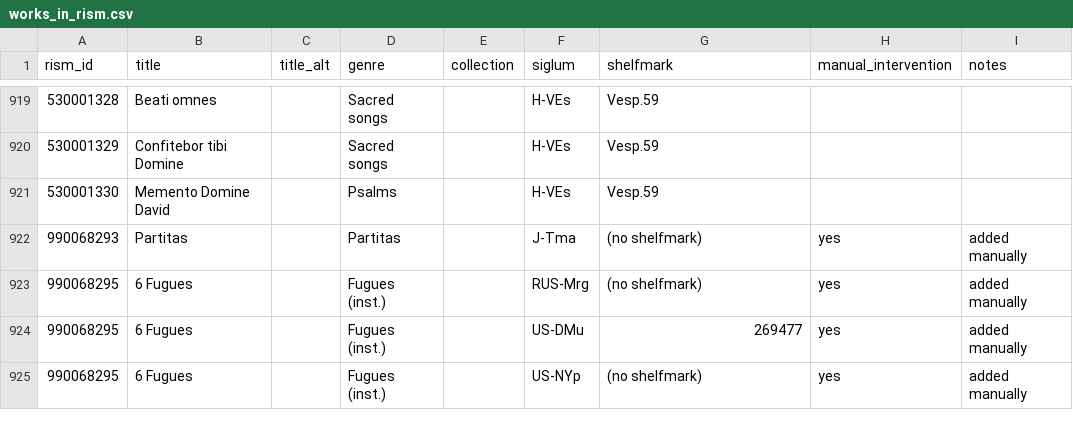
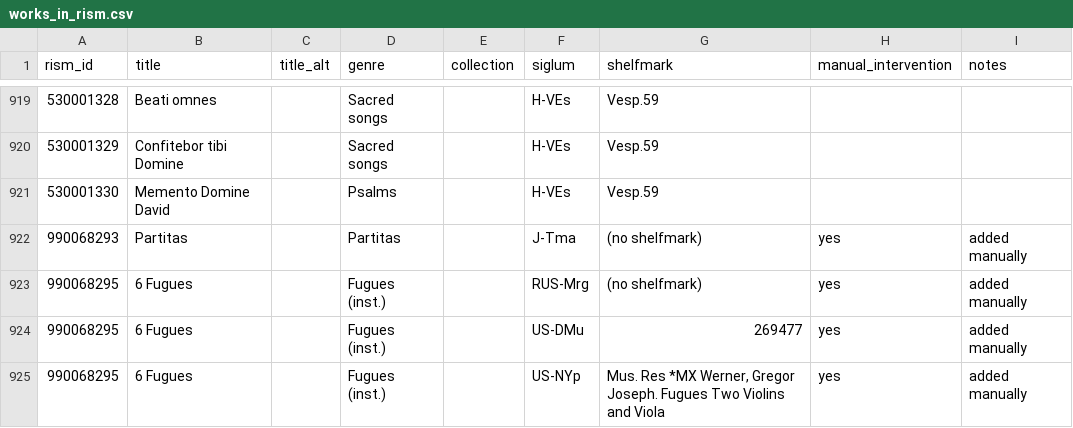
Before and after one commit to edition-esser-skala/werner-catalogue-of-works, a CSV file: data/works_in_rism.csv, drawn as a sheet; only a part is shown, gaps mark what is left out.

```diff
--- a/data/works_in_rism.csv
+++ b/data/works_in_rism.csv
@@ -924,2 +924,2 @@ rism_id,title,title_alt,genre,collection,siglum,shelfmark,manual_intervention,no
 990068295,6 Fugues,,Fugues (inst.),,US-DMu,269477,yes,added manually
-990068295,6 Fugues,,Fugues (inst.),,US-NYp,(no shelfmark),yes,added manually
+990068295,6 Fugues,,Fugues (inst.),,US-NYp,"Mus. Res *MX Werner, Gregor Joseph. Fugues Two Violins and Viola",yes,added manually
```
Also changed, not shown: data/catalogue_works.csv, 1 other file.
